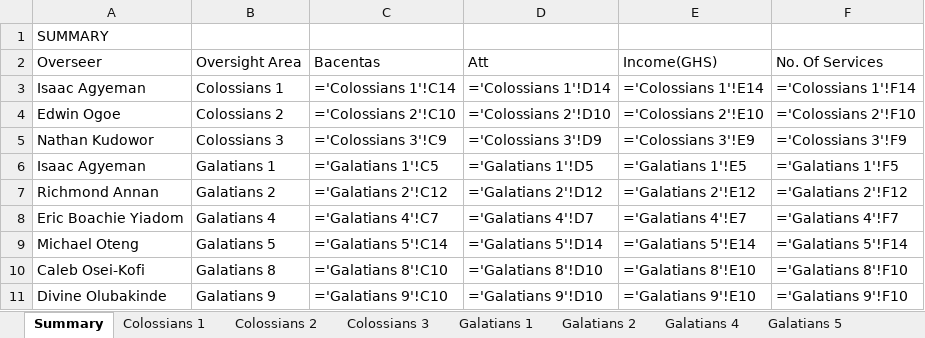
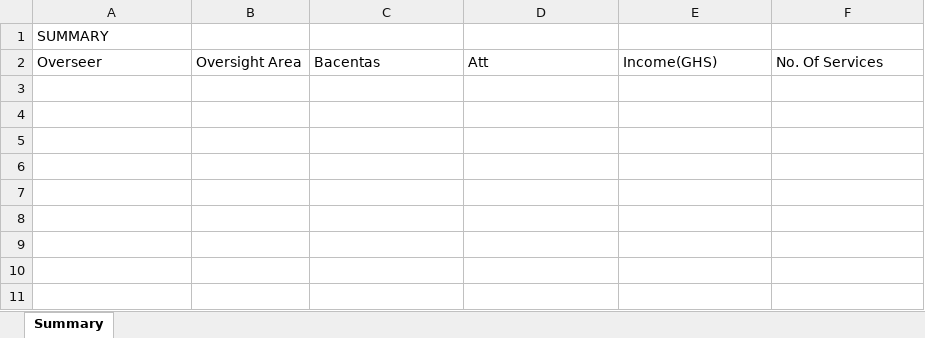
Before and after one commit to dabick14/midweekdata, an Excel workbook: Midweek_Data.xlsx, sheet Summary, drawn as a sheet; values as stored, in another font and other column widths than the file's, no borders; formulas without a stored value are shown as written; the diff names each change by its address in the sheet, - before the commit and + after, or states it on an @@ line.

```diff
--- a/Midweek_Data.xlsx (sheet Summary)
+++ b/Midweek_Data.xlsx (sheet Summary)
-sheet tab: Colossians 1
-sheet tab: Colossians 2
-sheet tab: Colossians 3
-sheet tab: Galatians 1
-sheet tab: Galatians 2
-sheet tab: Galatians 4
-sheet tab: Galatians 5
-row 3: Isaac Agyeman | Colossians 1 | ='Colossians 1'!C14 | ='Colossians 1'!D14 | ='Colossians 1'!E14 | ='Colossians 1'!F14
-row 4: Edwin Ogoe | Colossians 2 | ='Colossians 2'!C10 | ='Colossians 2'!D10 | ='Colossians 2'!E10 | ='Colossians 2'!F10
-row 5: Nathan Kudowor | Colossians 3 | ='Colossians 3'!C9 | ='Colossians 3'!D9 | ='Colossians 3'!E9 | ='Colossians 3'!F9
-row 6: Isaac Agyeman | Galatians 1 | ='Galatians 1'!C5 | ='Galatians 1'!D5 | ='Galatians 1'!E5 | ='Galatians 1'!F5
-row 7: Richmond Annan | Galatians 2 | ='Galatians 2'!C12 | ='Galatians 2'!D12 | ='Galatians 2'!E12 | ='Galatians 2'!F12
-row 8: Eric Boachie Yiadom | Galatians 4 | ='Galatians 4'!C7 | ='Galatians 4'!D7 | ='Galatians 4'!E7 | ='Galatians 4'!F7
-row 9: Michael Oteng | Galatians 5 | ='Galatians 5'!C14 | ='Galatians 5'!D14 | ='Galatians 5'!E14 | ='Galatians 5'!F14
-row 10: Caleb Osei-Kofi | Galatians 8 | ='Galatians 8'!C10 | ='Galatians 8'!D10 | ='Galatians 8'!E10 | ='Galatians 8'!F10
-row 11: Divine Olubakinde | Galatians 9 | ='Galatians 9'!C10 | ='Galatians 9'!D10 | ='Galatians 9'!E10 | ='Galatians 9'!F10
```
Also changed, not shown: other sheet tabs.
